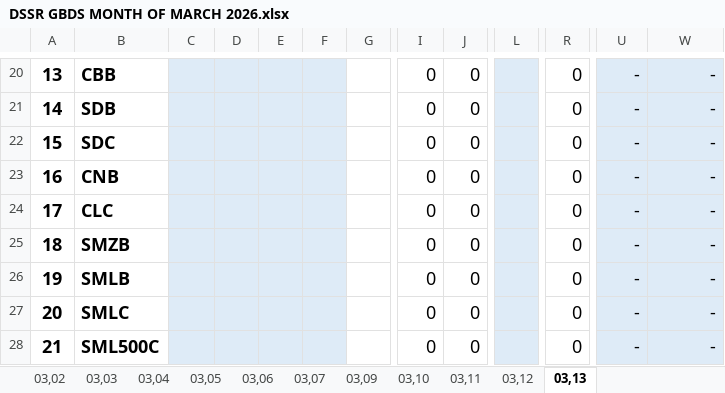
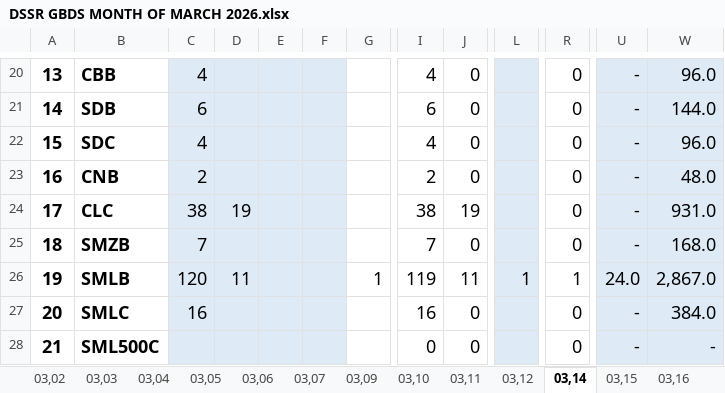
Before and after one commit to fliqlo/GBDS, an Excel workbook: GBDS MARCH FILES 2026/DSSR GBDS MONTH OF MARCH 2026.xlsx, sheet 03,14, drawn as a sheet; only a part is shown, gaps mark what is left out; values as stored, in another font and other column widths than the file's, no borders; the diff covers the shown part only; the diff names each change by its address in the sheet, - before the commit and + after, or states it on an @@ line.

```diff
--- a/GBDS MARCH FILES 2026/DSSR GBDS MONTH OF MARCH 2026.xlsx (sheet 03,14)
+++ b/GBDS MARCH FILES 2026/DSSR GBDS MONTH OF MARCH 2026.xlsx (sheet 03,14)
-sheet tab: 03,13
+sheet tab: 03,14
+sheet tab: 03,15
+sheet tab: 03,16
-C20: (empty)
+C20: 4
-I20: 0
+I20: 4
-W20: -
+W20: 96.0
-C21: (empty)
+C21: 6
-I21: 0
+I21: 6
-W21: -
+W21: 144.0
-C22: (empty)
+C22: 4
-I22: 0
+I22: 4
-W22: -
+W22: 96.0
-C23: (empty)
+C23: 2
-I23: 0
+I23: 2
-W23: -
+W23: 48.0
-C24: (empty)
+C24: 38
-D24: (empty)
+D24: 19
-I24: 0
+I24: 38
-J24: 0
+J24: 19
-W24: -
+W24: 931.0
-C25: (empty)
+C25: 7
-I25: 0
+I25: 7
-W25: -
+W25: 168.0
-C26: (empty)
+C26: 120
-D26: (empty)
+D26: 11
-G26: (empty)
+G26: 1
-I26: 0
+I26: 119
-J26: 0
+J26: 11
-L26: (empty)
+L26: 1
-R26: 0
+R26: 1
-U26: -
+U26: 24.0
-W26: -
+W26: 2,867.0
-C27: (empty)
+C27: 16
-I27: 0
+I27: 16
-W27: -
+W27: 384.0
```
Also changed, not shown: 8 added rows, 8 removed rows and 60 edited cells elsewhere in this sheet, hidden cells, GBDS MARCH FILES 2026/INVENTORY COUNT SHEET - MARCH 2026.xlsx.
